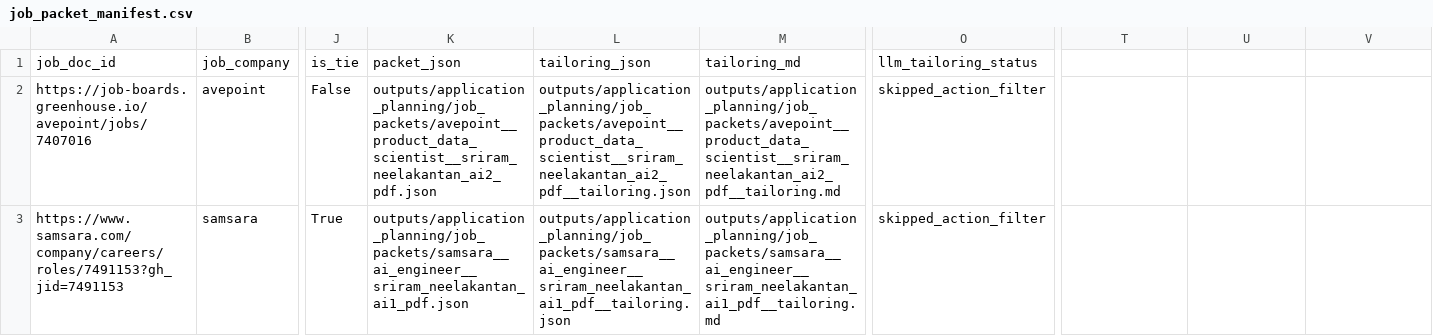
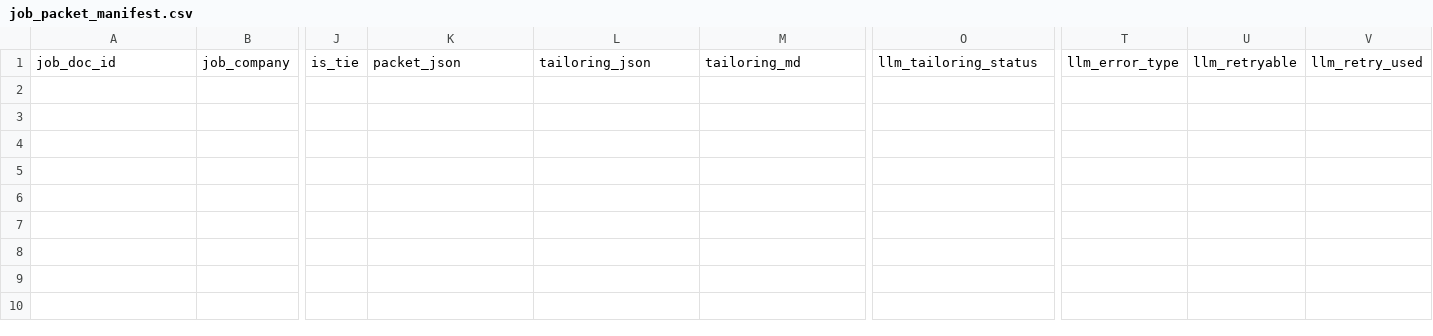
Before and after one commit to sriram-hariharan/job-scraper, a CSV file: outputs/application_planning/job_packet_manifest.csv, drawn as a sheet; only a part is shown, gaps mark what is left out; rows hold the shown columns only; the diff names each change by its address in the sheet, - before the commit and + after, or states it on an @@ line.

Commit message:
add application-planning-only mode with empty-corpus guard

```diff
--- a/outputs/application_planning/job_packet_manifest.csv
+++ b/outputs/application_planning/job_packet_manifest.csv
-T1: (empty)
+T1: llm_error_type
-U1: (empty)
+U1: llm_retryable
-V1: (empty)
+V1: llm_retry_used
-row 2: https://job-boards.greenhouse.io/avepoint/jobs/7407016 | avepoint | False | outputs/application_planning/job_packets/avepoint__product_data_scientist__sriram_neelakantan_ai2_pdf.json | outputs/application_planning/job_packets/avepoint__product_data_scientist__sriram_neelakantan_ai2_pdf__tailoring.json | outputs/application_planning/job_packets/avepoint__product_data_scientist__sriram_neelakantan_ai2_pdf__tailoring.md | skipped_action_filter
-row 3: https://www.samsara.com/company/careers/roles/7491153?gh_jid=7491153 | samsara | True | outputs/application_planning/job_packets/samsara__ai_engineer__sriram_neelakantan_ai1_pdf.json | outputs/application_planning/job_packets/samsara__ai_engineer__sriram_neelakantan_ai1_pdf__tailoring.json | outputs/application_planning/job_packets/samsara__ai_engineer__sriram_neelakantan_ai1_pdf__tailoring.md | skipped_action_filter
```
Also changed, not shown: 8 other files.
